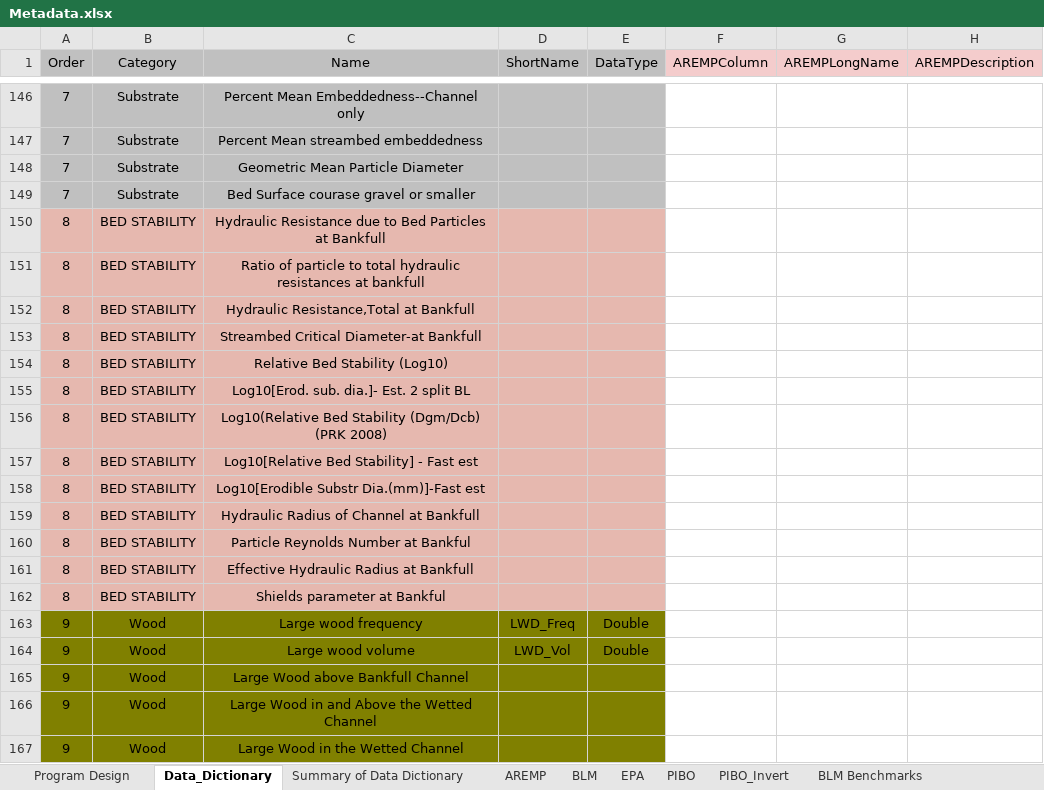
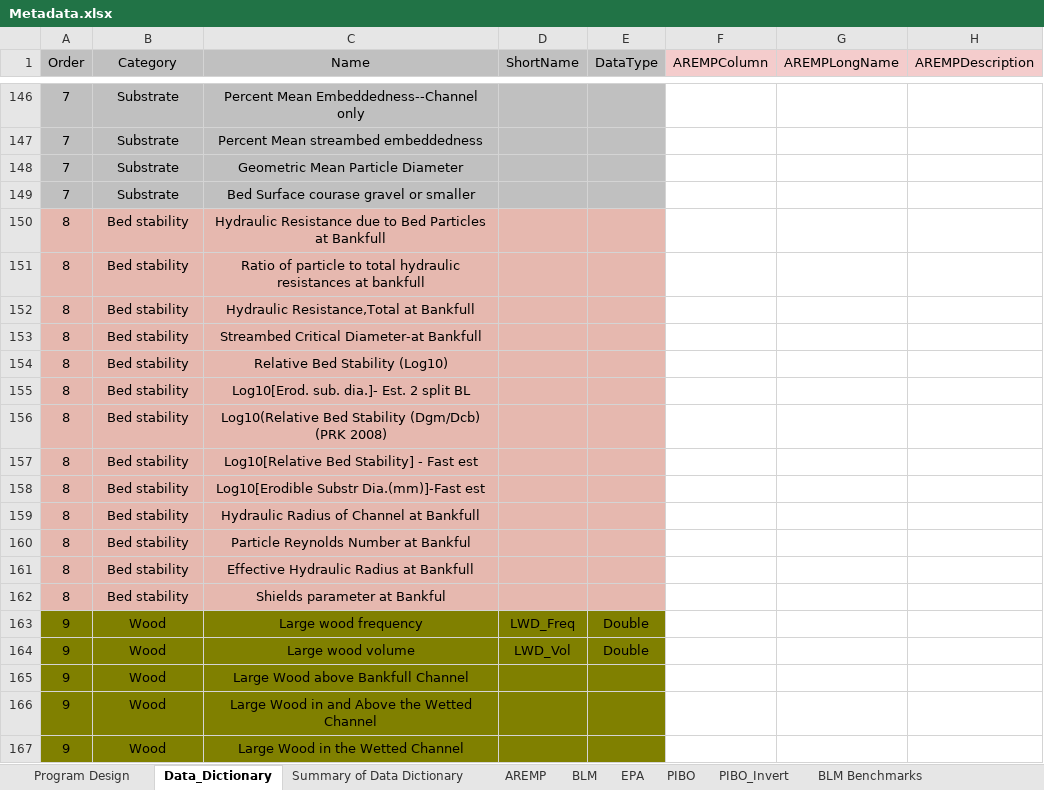
Before and after one commit to aulenbac/stream-habitat-bap, an Excel workbook: Data/Metadata.xlsx, sheet Data_Dictionary, drawn as a sheet; only a part is shown, gaps mark what is left out; values as stored, in another font and other column widths than the file's, no borders; the diff covers the shown part only; the diff names each change by its address in the sheet, - before the commit and + after, or states it on an @@ line.

```diff
--- a/Data/Metadata.xlsx (sheet Data_Dictionary)
+++ b/Data/Metadata.xlsx (sheet Data_Dictionary)
-B150:B162 (Category): BED STABILITY
+B150:B162 (Category): Bed stability
```
Also changed, not shown: 53 edited cells elsewhere in this sheet, 8 other files.
